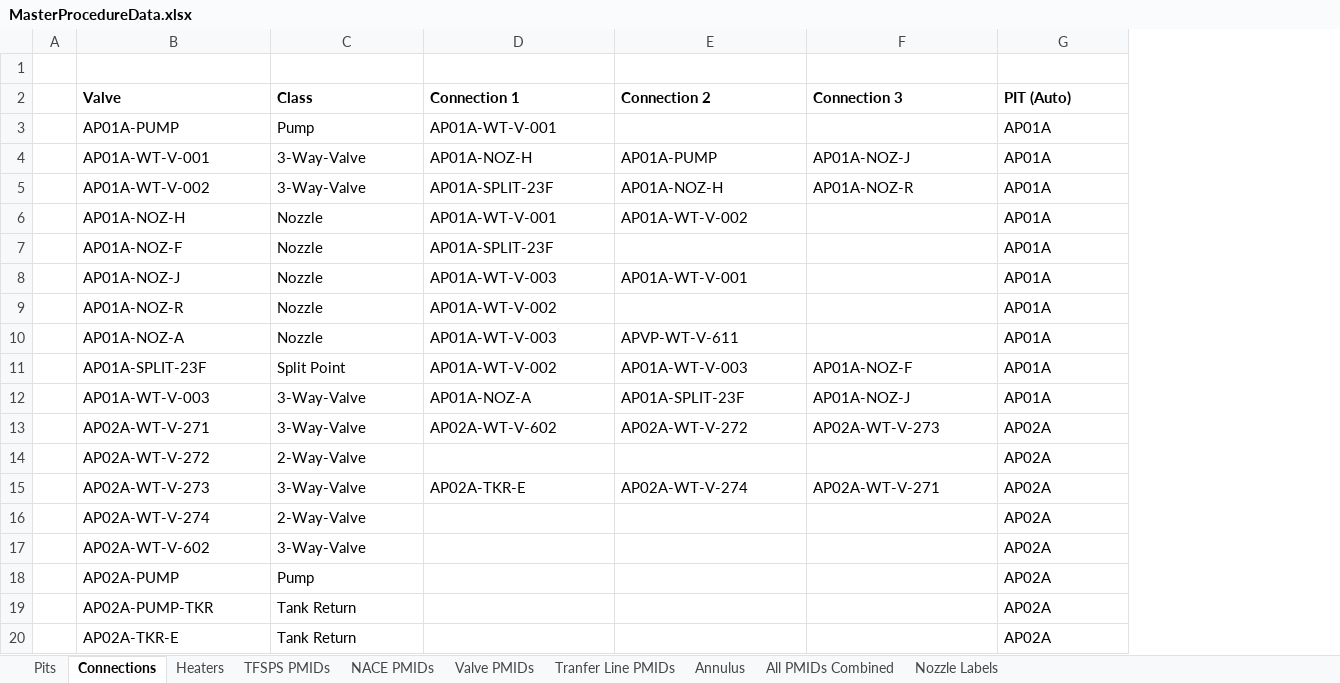
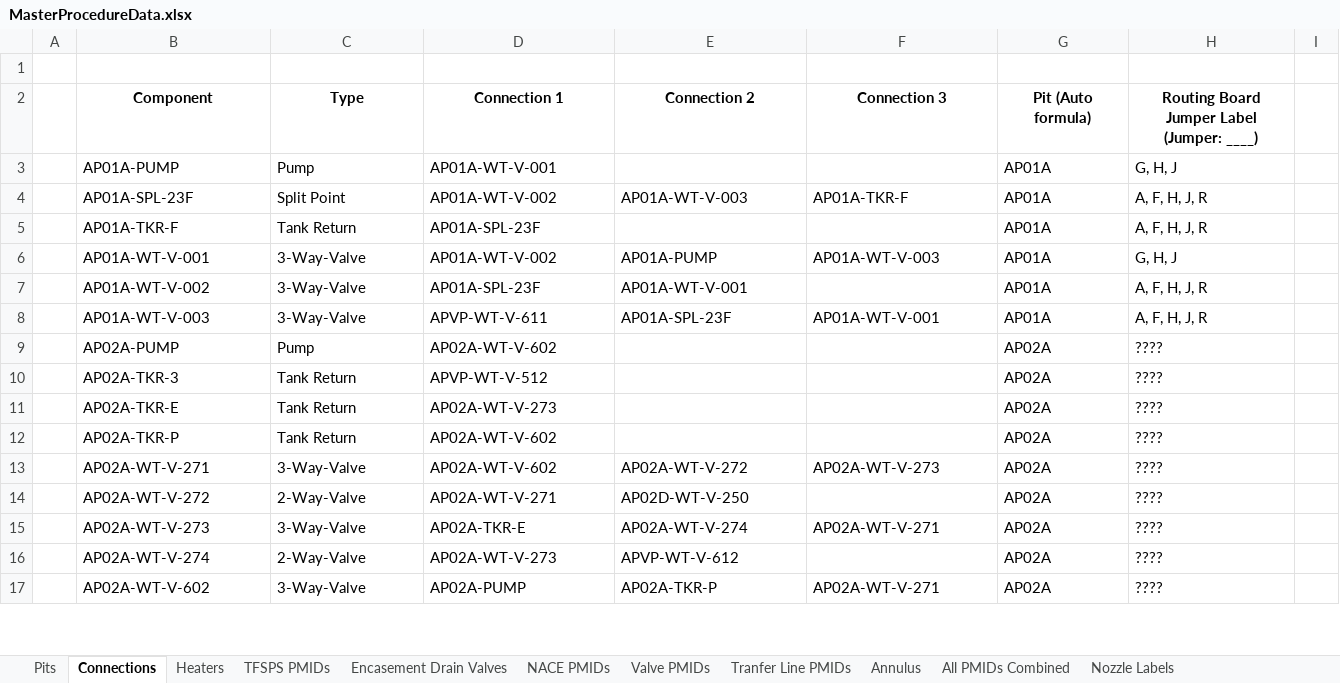
Before and after one commit to jestrada96/transfer-procedure-tool, an Excel workbook: MasterProcedureData.xlsx, sheet Connections, drawn as a sheet; only a part is shown; values as stored, in another font and other column widths than the file's, no borders; removed rows and columns are numbered as before the commit, all else as after; the diff covers the shown part only; the diff names each change by its address in the sheet, - before the commit and + after, or states it on an @@ line.

Commit message:
Added DOC template sections and removed nozzle class

```diff
--- a/MasterProcedureData.xlsx (sheet Connections)
+++ b/MasterProcedureData.xlsx (sheet Connections)
+sheet tab: Encasement Drain Valves
+column H, rows 2-3: Routing Board Jumper Label (Jumper: ____) | G, H, J; rows 6-8: G, H, J | A, F, H, J, R | A, F, H, J, R; rows 13-17: all ????
+column I, empty
-B2: Valve
+B2: Component
-B2:G2 alignment: left
+B2:G2 alignment: center
-C2: Class
+C2: Type
-G2: PIT (Auto)
+G2: Pit (Auto formula)
+row 4:  | AP01A-SPL-23F | Split Point | AP01A-WT-V-002 | AP01A-WT-V-003 | AP01A-TKR-F | AP01A | A, F, H, J, R
+row 5:  | AP01A-TKR-F | Tank Return | AP01A-SPL-23F |  |  | AP01A | A, F, H, J, R
-D6 (Connection 1): AP01A-NOZ-H
+D6 (Connection 1): AP01A-WT-V-002
-F6 (Connection 3): AP01A-NOZ-J
+F6 (Connection 3): AP01A-WT-V-003
-D7 (Connection 1): AP01A-SPLIT-23F
+D7 (Connection 1): AP01A-SPL-23F
-E7 (Connection 2): AP01A-NOZ-H
+E7 (Connection 2): AP01A-WT-V-001
-F7 (Connection 3): AP01A-NOZ-R
+F7 (Connection 3): (empty)
-row 6:  | AP01A-NOZ-H | Nozzle | AP01A-WT-V-001 | AP01A-WT-V-002 |  | AP01A
-row 7:  | AP01A-NOZ-F | Nozzle | AP01A-SPLIT-23F |  |  | AP01A
-row 8:  | AP01A-NOZ-J | Nozzle | AP01A-WT-V-003 | AP01A-WT-V-001 |  | AP01A
-row 9:  | AP01A-NOZ-R | Nozzle | AP01A-WT-V-002 |  |  | AP01A
-row 10:  | AP01A-NOZ-A | Nozzle | AP01A-WT-V-003 | APVP-WT-V-611 |  | AP01A
-row 11:  | AP01A-SPLIT-23F | Split Point | AP01A-WT-V-002 | AP01A-WT-V-003 | AP01A-NOZ-F | AP01A
-D8 (Connection 1): AP01A-NOZ-A
+D8 (Connection 1): APVP-WT-V-611
-E8 (Connection 2): AP01A-SPLIT-23F
+E8 (Connection 2): AP01A-SPL-23F
-F8 (Connection 3): AP01A-NOZ-J
+F8 (Connection 3): AP01A-WT-V-001
+row 9:  | AP02A-PUMP | Pump | AP02A-WT-V-602 |  |  | AP02A | ????
+row 10:  | AP02A-TKR-3 | Tank Return | APVP-WT-V-512 |  |  | AP02A | ????
+row 11:  | AP02A-TKR-E | Tank Return | AP02A-WT-V-273 |  |  | AP02A | ????
+row 12:  | AP02A-TKR-P | Tank Return | AP02A-WT-V-602 |  |  | AP02A | ????
-D14 (Connection 1): (empty)
+D14 (Connection 1): AP02A-WT-V-271
-E14 (Connection 2): (empty)
+E14 (Connection 2): AP02D-WT-V-250
-D16 (Connection 1): (empty)
+D16 (Connection 1): AP02A-WT-V-273
-E16 (Connection 2): (empty)
+E16 (Connection 2): APVP-WT-V-612
-D17 (Connection 1): (empty)
+D17 (Connection 1): AP02A-PUMP
-E17 (Connection 2): (empty)
+E17 (Connection 2): AP02A-TKR-P
-F17 (Connection 3): (empty)
+F17 (Connection 3): AP02A-WT-V-271
-row 18:  | AP02A-PUMP | Pump |  |  |  | AP02A
-row 19:  | AP02A-PUMP-TKR | Tank Return |  |  |  | AP02A
-row 20:  | AP02A-TKR-E | Tank Return |  |  |  | AP02A
```
Also changed, not shown: 29 added rows, 19 removed rows, 8 moved rows, 106 edited cells and cell formats elsewhere in this sheet, sheet Pits, formulas that keep their value, 14 other files.
